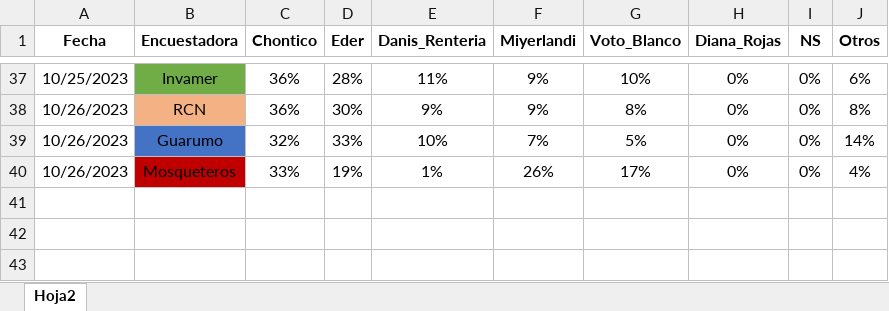
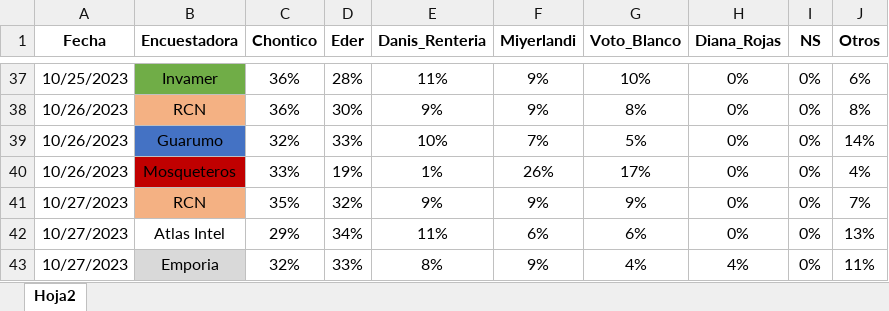
Before and after one commit to wilcastano/Encuestas, an Excel workbook: Encuestas_Cali.xlsx, sheet Hoja2, drawn as a sheet; only a part is shown, gaps mark what is left out; values as stored, in another font and other column widths than the file's, no borders; the diff names each change by its address in the sheet, - before the commit and + after, or states it on an @@ line.

Commit message:
Add files via upload
Final

```diff
--- a/Encuestas_Cali.xlsx (sheet Hoja2)
+++ b/Encuestas_Cali.xlsx (sheet Hoja2)
+row 41: 10/27/2023 | RCN | 35% | 32% | 9% | 9% | 9% | 0% | 0% | 7%
+row 42: 10/27/2023 | Atlas Intel | 29% | 34% | 11% | 6% | 6% | 0% | 0% | 13%
+row 43: 10/27/2023 | Emporia | 32% | 33% | 8% | 9% | 4% | 4% | 0% | 11%
```
